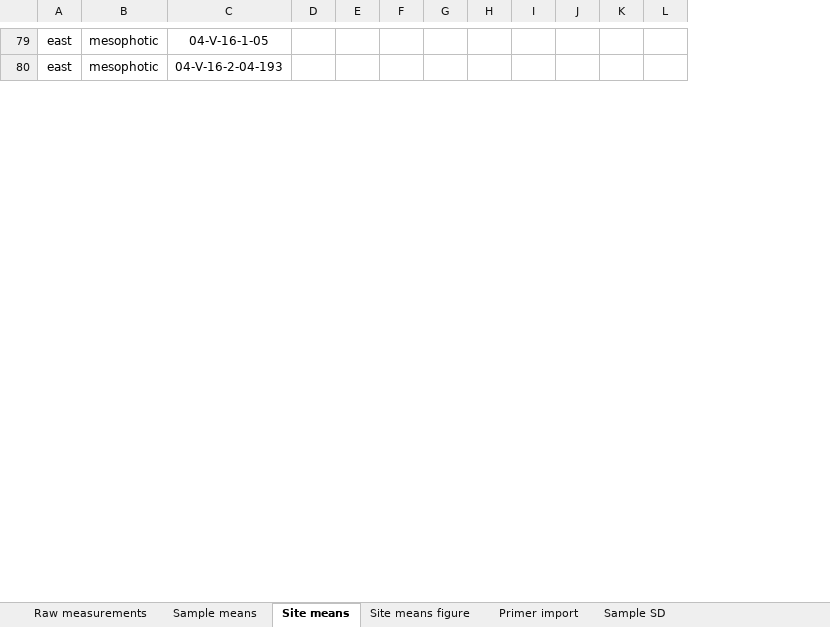
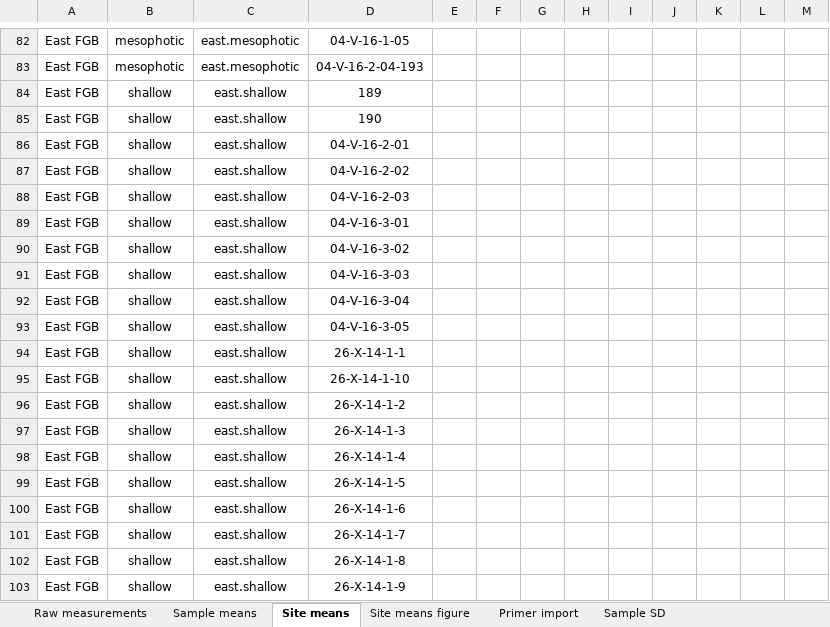
Before and after one commit to mstudiva/Mcav-morphometrics, an Excel workbook: Morphometrics_template.xlsx, sheet Site means, drawn as a sheet; only a part is shown, gaps mark what is left out; values as stored, in another font and other column widths than the file's, no borders; removed rows and columns are numbered as before the commit, all else as after; rows hold the shown columns only; the diff covers the shown part only; the diff names each change by its address in the sheet, - before the commit and + after, or states it on an @@ line.

```diff
--- a/Morphometrics_template.xlsx (sheet Site means)
+++ b/Morphometrics_template.xlsx (sheet Site means)
-column A, rows 79-80: east | east
+column A, rows 82-83: East FGB | East FGB
+column C, rows 82-83: east.mesophotic | east.mesophotic
+row 84: East FGB | shallow | east.shallow | 189
+row 85: East FGB | shallow | east.shallow | 190
+row 86: East FGB | shallow | east.shallow | 04-V-16-2-01
+row 87: East FGB | shallow | east.shallow | 04-V-16-2-02
+row 88: East FGB | shallow | east.shallow | 04-V-16-2-03
+row 89: East FGB | shallow | east.shallow | 04-V-16-3-01
+row 90: East FGB | shallow | east.shallow | 04-V-16-3-02
+row 91: East FGB | shallow | east.shallow | 04-V-16-3-03
+row 92: East FGB | shallow | east.shallow | 04-V-16-3-04
@@ row 31 moved to row 93: East FGB @@
+row 94: East FGB | shallow | east.shallow | 26-X-14-1-1
+row 95: East FGB | shallow | east.shallow | 26-X-14-1-10
+row 96: East FGB | shallow | east.shallow | 26-X-14-1-2
+row 97: East FGB | shallow | east.shallow | 26-X-14-1-3
+row 98: East FGB | shallow | east.shallow | 26-X-14-1-4
+row 99: East FGB | shallow | east.shallow | 26-X-14-1-5
+row 100: East FGB | shallow | east.shallow | 26-X-14-1-6
+row 101: East FGB | shallow | east.shallow | 26-X-14-1-7
+row 102: East FGB | shallow | east.shallow | 26-X-14-1-8
+row 103: East FGB | shallow | east.shallow | 26-X-14-1-9
```
Also changed, not shown: 17 added rows, 44 removed rows, 44 moved rows and 44 edited cells elsewhere in this sheet, charts or pictures, 9 other files.
